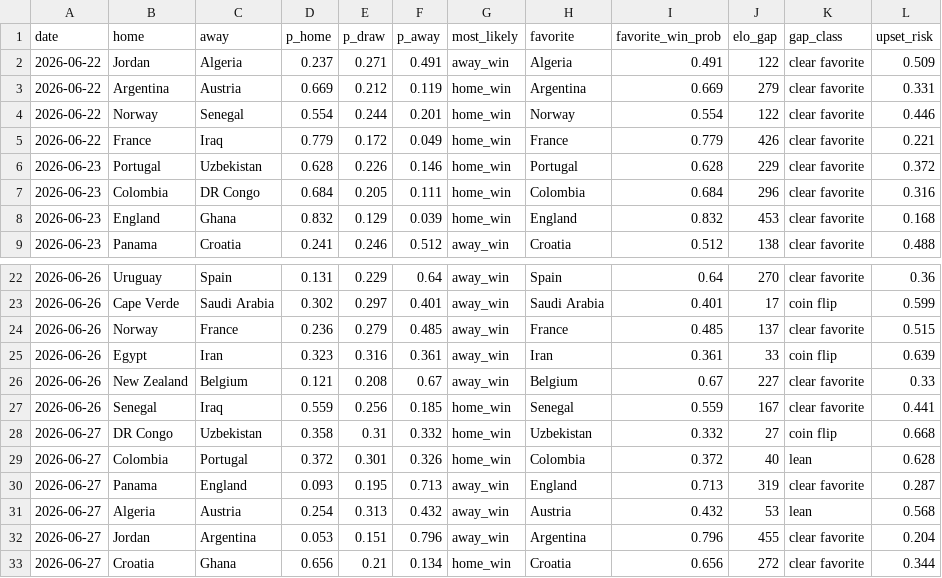
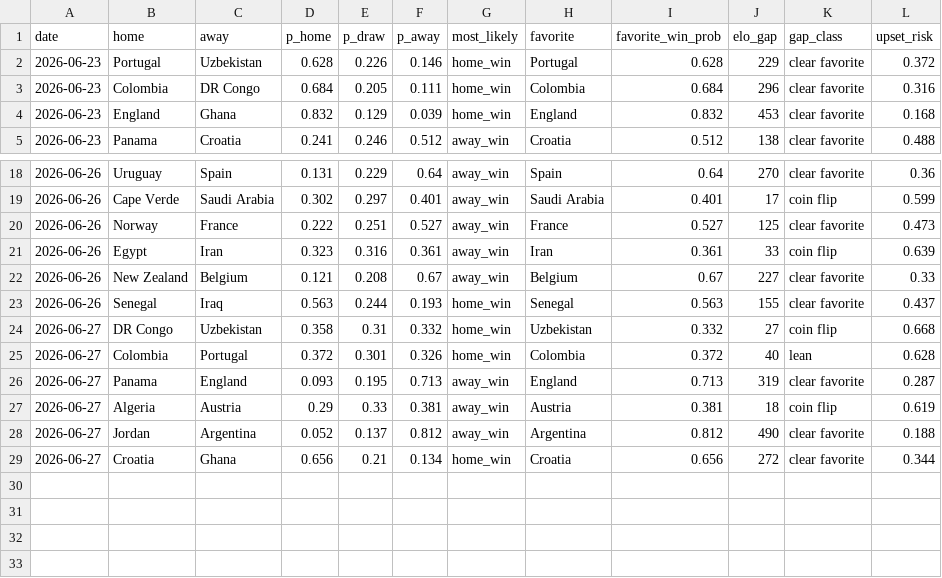
Before and after one commit to nmashiat/wc2026-command-center, a CSV file: outputs/predictions.csv, drawn as a sheet; only a part is shown, gaps mark what is left out.

```diff
--- a/outputs/predictions.csv
+++ b/outputs/predictions.csv
@@ -1,6 +1,2 @@
 date,home,away,p_home,p_draw,p_away,most_likely,favorite,favorite_win_prob,elo_gap,gap_class,upset_risk
-2026-06-22,Jordan,Algeria,0.237,0.271,0.491,away_win,Algeria,0.491,122,clear favorite,0.509
-2026-06-22,Argentina,Austria,0.669,0.212,0.119,home_win,Argentina,0.669,279,clear favorite,0.331
-2026-06-22,Norway,Senegal,0.554,0.244,0.201,home_win,Norway,0.554,122,clear favorite,0.446
-2026-06-22,France,Iraq,0.779,0.172,0.049,home_win,France,0.779,426,clear favorite,0.221
 2026-06-23,Portugal,Uzbekistan,0.628,0.226,0.146,home_win,Portugal,0.628,229,clear favorite,0.372
@@ -23,6 +19,6 @@ date,home,away,p_home,p_draw,p_away,most_likely,favorite,favorite_win_prob,elo_g
 2026-06-26,Cape Verde,Saudi Arabia,0.302,0.297,0.401,away_win,Saudi Arabia,0.401,17,coin flip,0.599
-2026-06-26,Norway,France,0.236,0.279,0.485,away_win,France,0.485,137,clear favorite,0.515
+2026-06-26,Norway,France,0.222,0.251,0.527,away_win,France,0.527,125,clear favorite,0.473
 2026-06-26,Egypt,Iran,0.323,0.316,0.361,away_win,Iran,0.361,33,coin flip,0.639
 2026-06-26,New Zealand,Belgium,0.121,0.208,0.67,away_win,Belgium,0.67,227,clear favorite,0.33
-2026-06-26,Senegal,Iraq,0.559,0.256,0.185,home_win,Senegal,0.559,167,clear favorite,0.441
+2026-06-26,Senegal,Iraq,0.563,0.244,0.193,home_win,Senegal,0.563,155,clear favorite,0.437
 2026-06-27,DR Congo,Uzbekistan,0.358,0.31,0.332,home_win,Uzbekistan,0.332,27,coin flip,0.668
@@ -30,4 +26,4 @@ date,home,away,p_home,p_draw,p_away,most_likely,favorite,favorite_win_prob,elo_g
 2026-06-27,Panama,England,0.093,0.195,0.713,away_win,England,0.713,319,clear favorite,0.287
-2026-06-27,Algeria,Austria,0.254,0.313,0.432,away_win,Austria,0.432,53,lean,0.568
-2026-06-27,Jordan,Argentina,0.053,0.151,0.796,away_win,Argentina,0.796,455,clear favorite,0.204
+2026-06-27,Algeria,Austria,0.29,0.33,0.381,away_win,Austria,0.381,18,coin flip,0.619
+2026-06-27,Jordan,Argentina,0.052,0.137,0.812,away_win,Argentina,0.812,490,clear favorite,0.188
 2026-06-27,Croatia,Ghana,0.656,0.21,0.134,home_win,Croatia,0.656,272,clear favorite,0.344
```
Also changed, not shown: outputs/sentiment_by_team.csv, outputs/standings.csv, 10 other files.
